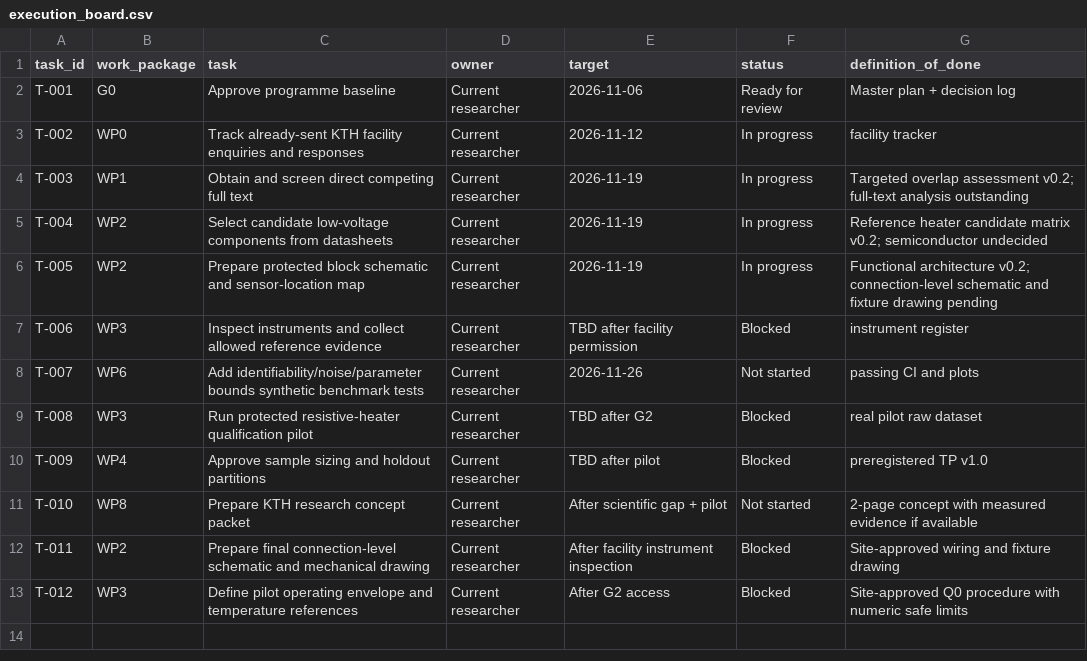
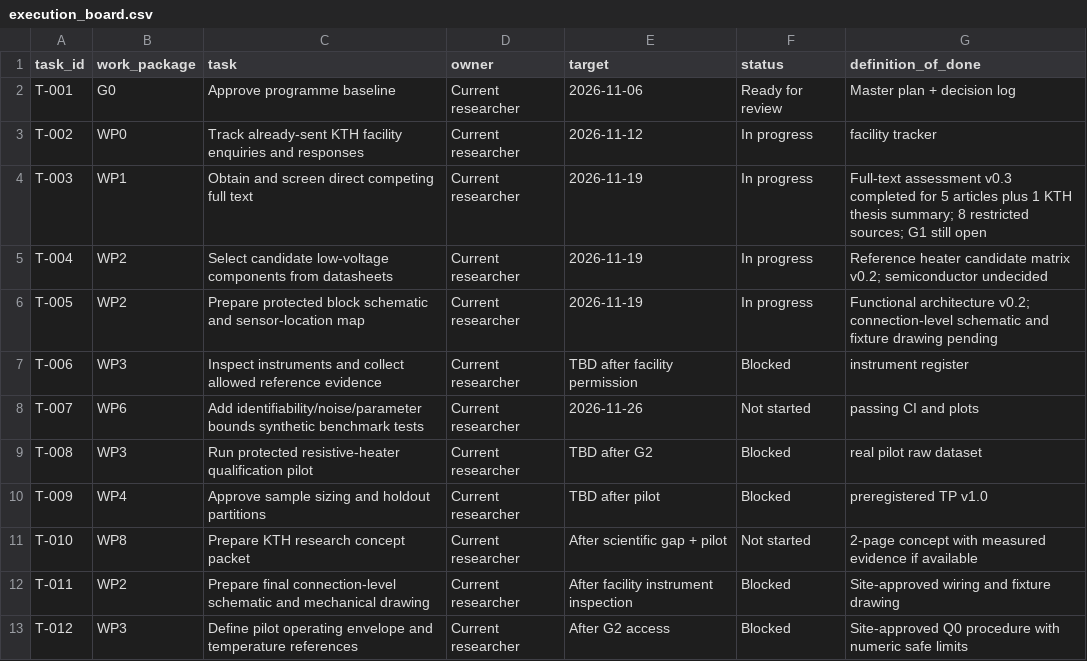
Before and after one commit to Open-Energy-Methods/electronics-bench-testing, a CSV file: 08_project_controls/execution_board.csv, drawn as a sheet.

```diff
--- a/08_project_controls/execution_board.csv
+++ b/08_project_controls/execution_board.csv
@@ -3,3 +3,3 @@ T-001,G0,Approve programme baseline,Current researcher,2026-11-06,Ready for revi
 T-002,WP0,Track already-sent KTH facility enquiries and responses,Current researcher,2026-11-12,In progress,facility tracker
-T-003,WP1,Obtain and screen direct competing full text,Current researcher,2026-11-19,In progress,Targeted overlap assessment v0.2; full-text analysis outstanding
+T-003,WP1,Obtain and screen direct competing full text,Current researcher,2026-11-19,In progress,Full-text assessment v0.3 completed for 5 articles plus 1 KTH thesis summary; 8 restricted sources; G1 still open
 T-004,WP2,Select candidate low-voltage components from datasheets,Current researcher,2026-11-19,In progress,Reference heater candidate matrix v0.2; semiconductor undecided
```
Also changed, not shown: 08_project_controls/literature_register.csv, 08_project_controls/requirements_register.csv, 7 other files.
